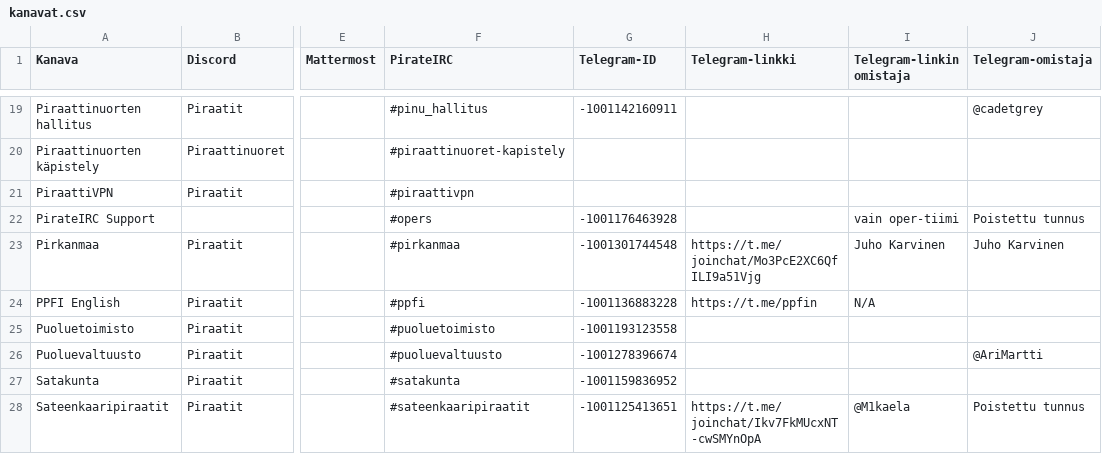
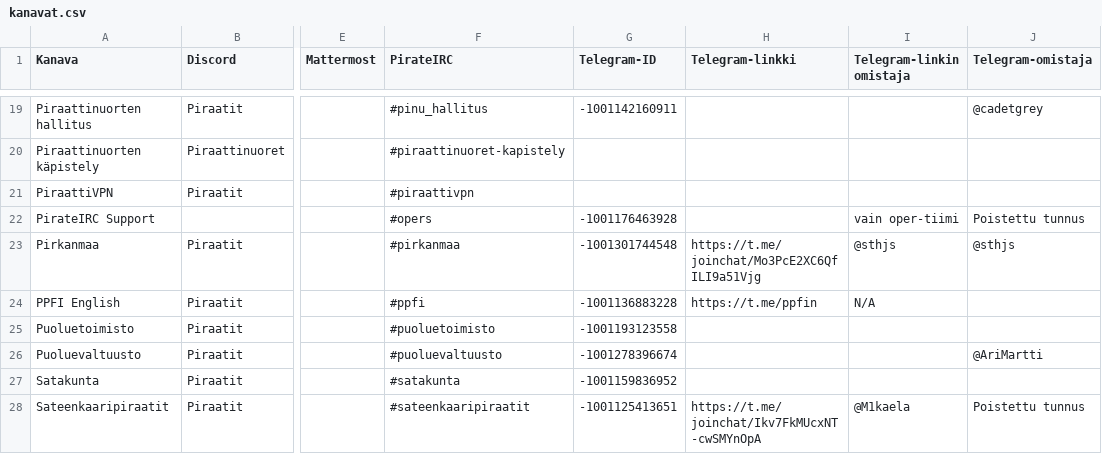
Before and after one commit to piraattipuolue/Pikaviestimet, a CSV file: kanavat.csv, drawn as a sheet; only a part is shown, gaps mark what is left out; the diff names each change by its address in the sheet, - before the commit and + after, or states it on an @@ line.

Commit message:
kanavat.csv: add sthjs's username

```diff
--- a/kanavat.csv
+++ b/kanavat.csv
-I23 (Telegram-linkin omistaja): Juho Karvinen
+I23 (Telegram-linkin omistaja): @sthjs
-J23 (Telegram-omistaja): Juho Karvinen
+J23 (Telegram-omistaja): @sthjs
```
